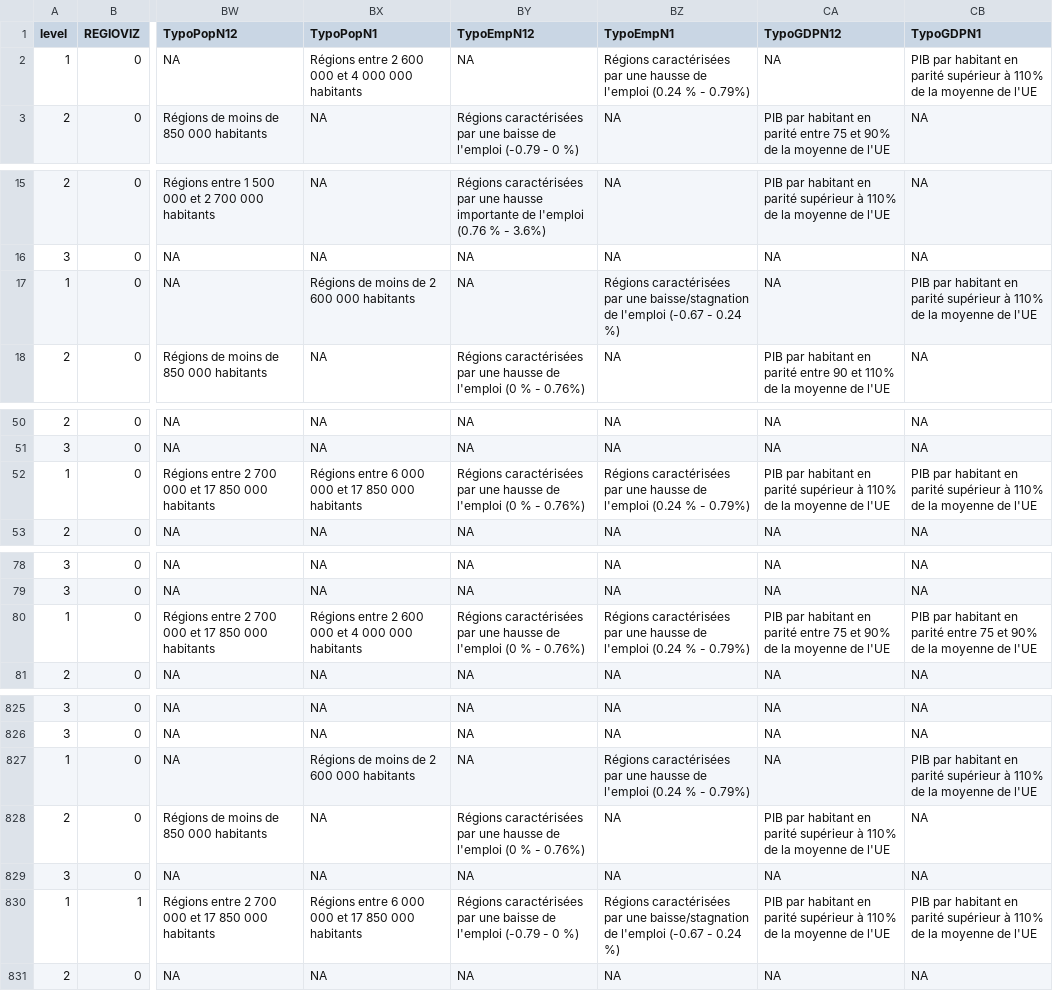
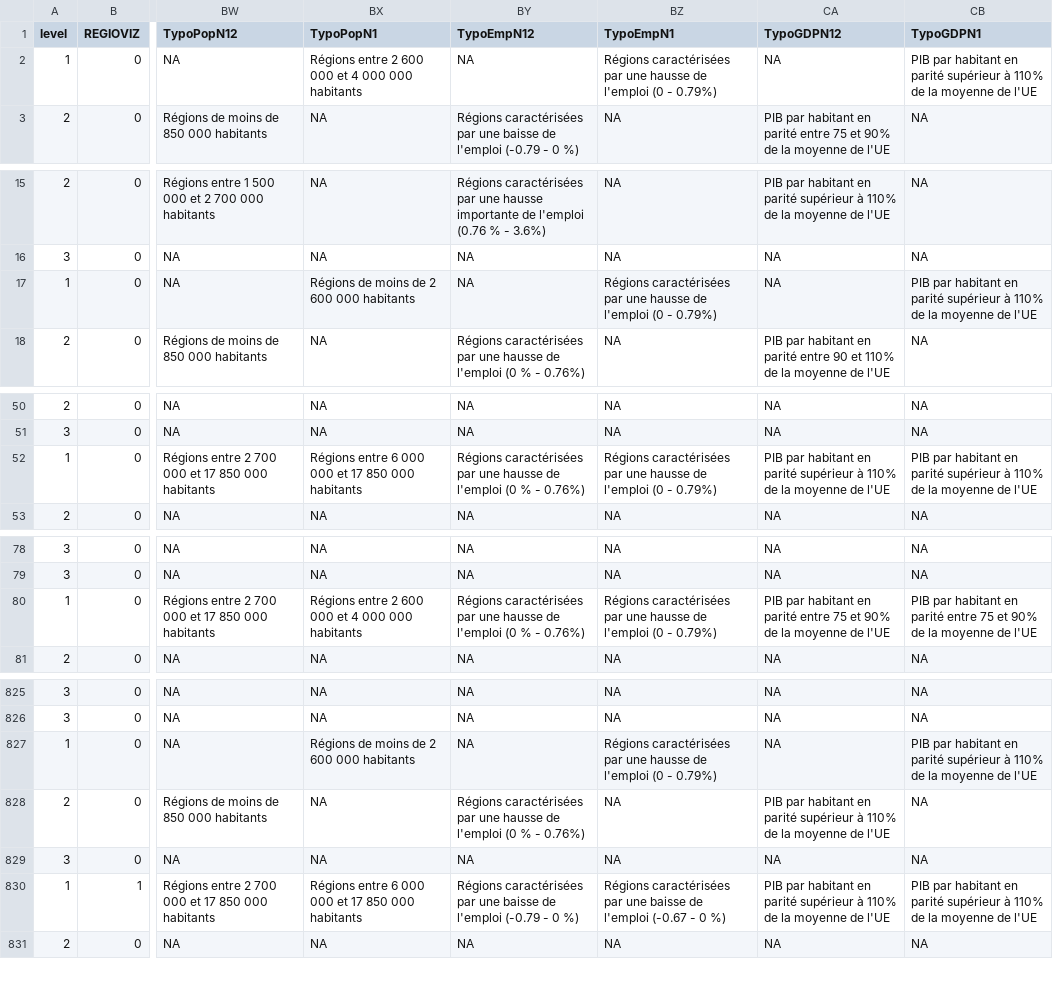
Before and after one commit to riatelab/regioviz, a CSV file: build/data/REGIOVIZ_DATA.csv, drawn as a sheet; only a part is shown, gaps mark what is left out; the diff covers the shown part only; the diff names each change by its address in the sheet, - before the commit and + after, or states it on an @@ line.

```diff
--- a/build/data/REGIOVIZ_DATA.csv
+++ b/build/data/REGIOVIZ_DATA.csv
-BZ2 (TypoEmpN1): …de l'emploi (0.24 % - 0.79%)
+BZ2 (TypoEmpN1): …de l'emploi (0 - 0.79%)
-BZ17 (TypoEmpN1): …par une baisse/stagnation de l'emploi (-0.67 - 0.24 %)
+BZ17 (TypoEmpN1): …par une hausse de l'emploi (0 - 0.79%)
-BZ52 (TypoEmpN1): …de l'emploi (0.24 % - 0.79%)
+BZ52 (TypoEmpN1): …de l'emploi (0 - 0.79%)
-BZ80 (TypoEmpN1): …de l'emploi (0.24 % - 0.79%)
+BZ80 (TypoEmpN1): …de l'emploi (0 - 0.79%)
-BZ827 (TypoEmpN1): …de l'emploi (0.24 % - 0.79%)
+BZ827 (TypoEmpN1): …de l'emploi (0 - 0.79%)
-BZ830 (TypoEmpN1): …par une baisse/stagnation de l'emploi (-0.67 - 0.24 %)
+BZ830 (TypoEmpN1): …par une baisse de l'emploi (-0.67 - 0 %)
```
Also changed, not shown: 1 removed row and 52 edited cells elsewhere in this file, build/data/indicateurs_meta.csv, src/data/REGIOVIZ_DATA.csv, 54 other files.
